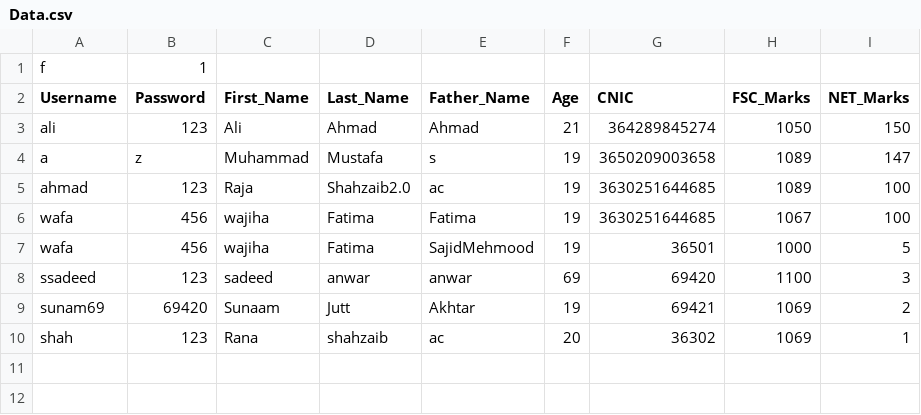
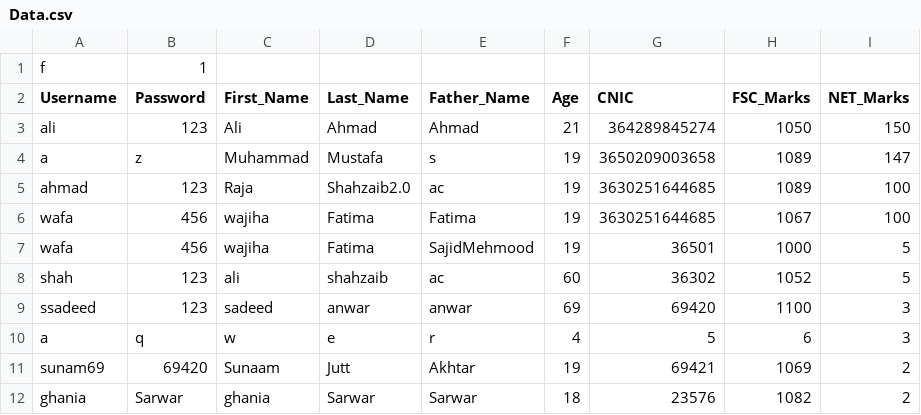
Before and after one commit to LethalZoro/StudentManagementSystem, a CSV file: Data.csv, drawn as a sheet.

```diff
--- a/Data.csv
+++ b/Data.csv
@@ -7,4 +7,6 @@ wafa,456,wajiha,Fatima,Fatima,19,3630251644685,1067,100,
 wafa,456,wajiha,Fatima,SajidMehmood,19,36501,1000,5,
+shah,123,ali,shahzaib,ac,60,36302,1052,5,
 ssadeed,123,sadeed,anwar,anwar,69,69420,1100,3,
+a,q,w,e,r,4,5,6,3,
 sunam69,69420,Sunaam,Jutt,Akhtar,19,69421,1069,2,
-shah,123,Rana,shahzaib,ac,20,36302,1069,1,
+ghania,Sarwar,ghania,Sarwar,Sarwar,18,23576,1082,2,
```
Also changed, not shown: QuestionBank.csv, 1 other file.
